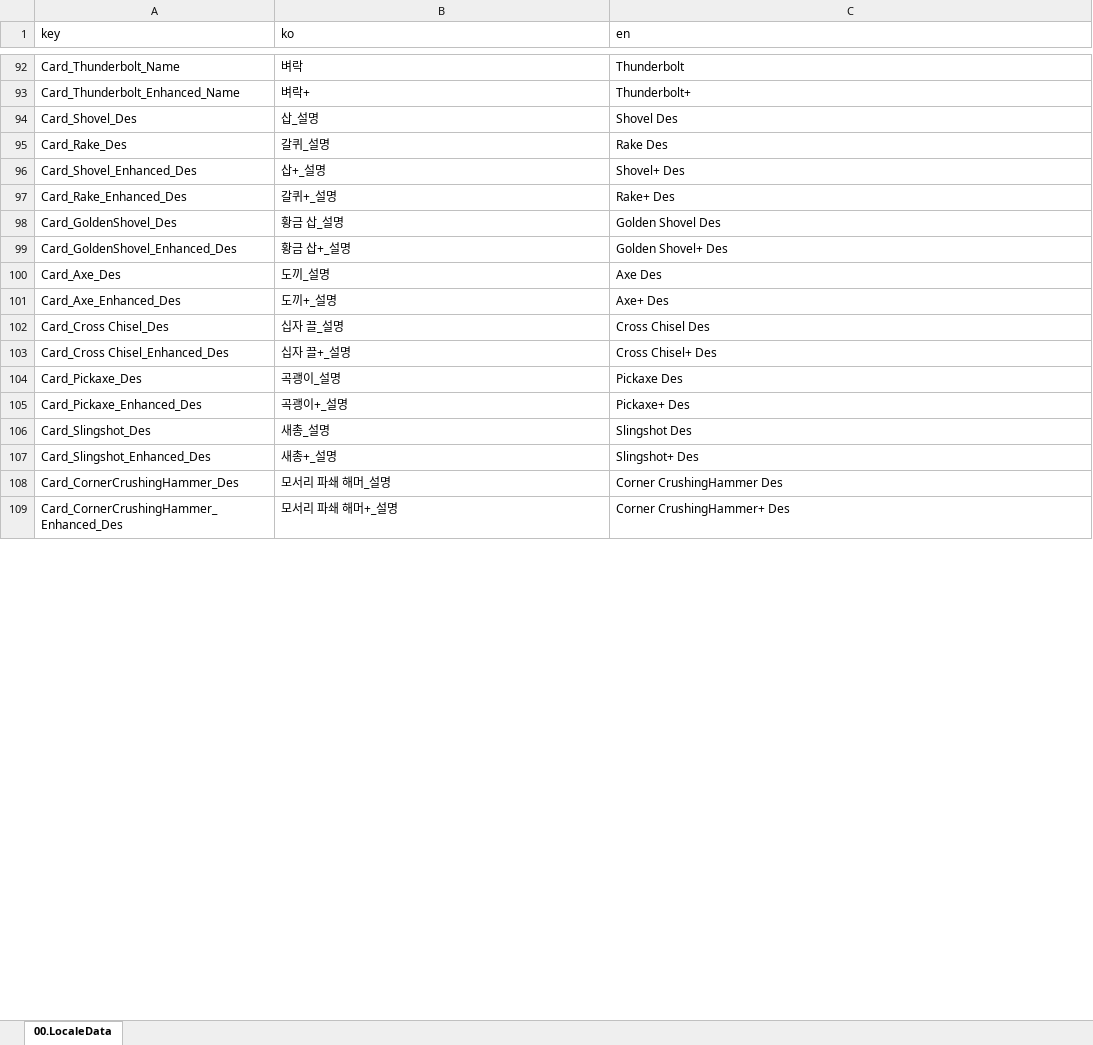
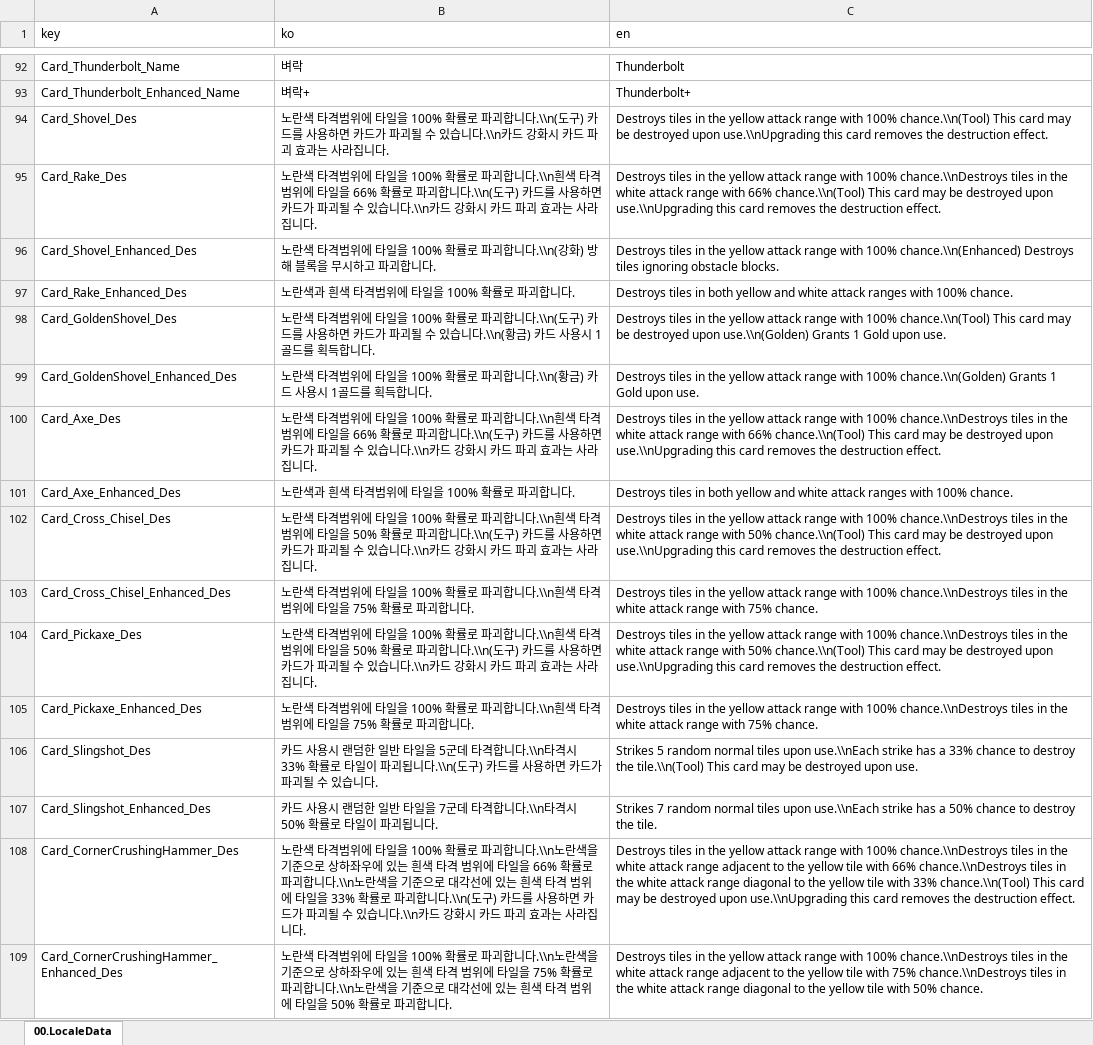
Before and after one commit to kauthor/FluffyDisdog, an Excel workbook: Plan/Table/LiveData/00.LocaleData.xlsx, sheet 00.LocaleData, drawn as a sheet; only a part is shown, gaps mark what is left out; values as stored, in another font and other column widths than the file's, no borders; removed rows and columns are numbered as before the commit, all else as after; the diff covers the shown part only; the diff names each change by its address in the sheet, - before the commit and + after, or states it on an @@ line.

```diff
--- a/Plan/Table/LiveData/00.LocaleData.xlsx (sheet 00.LocaleData)
+++ b/Plan/Table/LiveData/00.LocaleData.xlsx (sheet 00.LocaleData)
-B94 (ko): 삽_설명
+B94 (ko): 노란색 타격범위에 타일을 100% 확률로 파괴합니다.\\n(도구) 카드를 사용하면 카드가 파괴될 수 있습니다.\\n카드 강화시 카드 파괴 효과는 사라집니다.
-C94 (en): Shovel Des
+C94 (en): Destroys tiles in the yellow attack range with 100% chance.\\n(Tool) This card may be destroyed upon use.\\nUpgrading this card removes the destruction effect.
-B95 (ko): 갈퀴_설명
+B95 (ko): 노란색 타격범위에 타일을 100% 확률로 파괴합니다.\\n흰색 타격 범위에 타일을 66% 확률로 파괴합니다.\\n(도구) 카드를 사용하면 카드가 파괴될 수 있습니다.\\n카드 강화시 카드 파괴 효과는 사라집니다.
-C95 (en): Rake Des
+C95 (en): Destroys tiles in the yellow attack range with 100% chance.\\nDestroys tiles in the white attack range with 66% chance.\\n(Tool) This card may be destroyed upon use.\\nUpgrading this card removes the destruction effect.
-B96 (ko): 삽+_설명
+B96 (ko): 노란색 타격범위에 타일을 100% 확률로 파괴합니다.\\n(강화) 방해 블록을 무시하고 파괴합니다.
-C96 (en): Shovel+ Des
+C96 (en): Destroys tiles in the yellow attack range with 100% chance.\\n(Enhanced) Destroys tiles ignoring obstacle blocks.
-B97 (ko): 갈퀴+_설명
+B97 (ko): 노란색과 흰색 타격범위에 타일을 100% 확률로 파괴합니다.
-C97 (en): Rake+ Des
+C97 (en): Destroys tiles in both yellow and white attack ranges with 100% chance.
-B98 (ko): 황금 삽_설명
+B98 (ko): 노란색 타격범위에 타일을 100% 확률로 파괴합니다.\\n(도구) 카드를 사용하면 카드가 파괴될 수 있습니다.\\n(황금) 카드 사용시 1골드를 획득합니다.
-C98 (en): Golden Shovel Des
+C98 (en): Destroys tiles in the yellow attack range with 100% chance.\\n(Tool) This card may be destroyed upon use.\\n(Golden) Grants 1 Gold upon use.
-B99 (ko): 황금 삽+_설명
+B99 (ko): 노란색 타격범위에 타일을 100% 확률로 파괴합니다.\\n(황금) 카드 사용시 1골드를 획득합니다.
-C99 (en): Golden Shovel+ Des
+C99 (en): Destroys tiles in the yellow attack range with 100% chance.\\n(Golden) Grants 1 Gold upon use.
-B100 (ko): 도끼_설명
+B100 (ko): 노란색 타격범위에 타일을 100% 확률로 파괴합니다.\\n흰색 타격 범위에 타일을 66% 확률로 파괴합니다.\\n(도구) 카드를 사용하면 카드가 파괴될 수 있습니다.\\n카드 강화시 카드 파괴 효과는 사라집니다.
-C100 (en): Axe Des
+C100 (en): Destroys tiles in the yellow attack range with 100% chance.\\nDestroys tiles in the white attack range with 66% chance.\\n(Tool) This card may be destroyed upon use.\\nUpgrading this card removes the destruction effect.
-B101 (ko): 도끼+_설명
+B101 (ko): 노란색과 흰색 타격범위에 타일을 100% 확률로 파괴합니다.
-C101 (en): Axe+ Des
+C101 (en): Destroys tiles in both yellow and white attack ranges with 100% chance.
-row 102: Card_Cross Chisel_Des | 십자 끌_설명 | Cross Chisel Des
-row 103: Card_Cross Chisel_Enhanced_Des | 십자 끌+_설명 | Cross Chisel+ Des
+row 102: Card_Cross_Chisel_Des | 노란색 타격범위에 타일을 100% 확률로 파괴합니다.\\n흰색 타격 범위에 타일을 50% 확률로 파괴합니다.\\n(도구) 카드를 사용하면 카드가 파괴될 수 있습니다.\\n카드 강화시 카드 파괴 효과는 사라집니다. | Destroys tiles in the yellow attack range with 100% chance.\\nDestroys tiles in the white attack range with 50% chance.\\n(Tool) This card may be destroyed upon use.\\nUpgrading this card removes the destruction effect.
+row 103: Card_Cross_Chisel_Enhanced_Des | 노란색 타격범위에 타일을 100% 확률로 파괴합니다.\\n흰색 타격 범위에 타일을 75% 확률로 파괴합니다. | Destroys tiles in the yellow attack range with 100% chance.\\nDestroys tiles in the white attack range with 75% chance.
-B104 (ko): 곡괭이_설명
+B104 (ko): 노란색 타격범위에 타일을 100% 확률로 파괴합니다.\\n흰색 타격 범위에 타일을 50% 확률로 파괴합니다.\\n(도구) 카드를 사용하면 카드가 파괴될 수 있습니다.\\n카드 강화시 카드 파괴 효과는 사라집니다.
-C104 (en): Pickaxe Des
+C104 (en): Destroys tiles in the yellow attack range with 100% chance.\\nDestroys tiles in the white attack range with 50% chance.\\n(Tool) This card may be destroyed upon use.\\nUpgrading this card removes the destruction effect.
-B105 (ko): 곡괭이+_설명
+B105 (ko): 노란색 타격범위에 타일을 100% 확률로 파괴합니다.\\n흰색 타격 범위에 타일을 75% 확률로 파괴합니다.
-C105 (en): Pickaxe+ Des
+C105 (en): Destroys tiles in the yellow attack range with 100% chance.\\nDestroys tiles in the white attack range with 75% chance.
-B106 (ko): 새총_설명
+B106 (ko): 카드 사용시 랜덤한 일반 타일을 5군데 타격합니다.\\n타격시 33% 확률로 타일이 파괴됩니다.\\n(도구) 카드를 사용하면 카드가 파괴될 수 있습니다.
-C106 (en): Slingshot Des
+C106 (en): Strikes 5 random normal tiles upon use.\\nEach strike has a 33% chance to destroy the tile.\\n(Tool) This card may be destroyed upon use.
-B107 (ko): 새총+_설명
+B107 (ko): 카드 사용시 랜덤한 일반 타일을 7군데 타격합니다.\\n타격시 50% 확률로 타일이 파괴됩니다.
-C107 (en): Slingshot+ Des
+C107 (en): Strikes 7 random normal tiles upon use.\\nEach strike has a 50% chance to destroy the tile.
-B108 (ko): 모서리 파쇄 해머_설명
+B108 (ko): 노란색 타격범위에 타일을 100% 확률로 파괴합니다.\\n노란색을 기준으로 상하좌우에 있는 흰색 타격 범위에 타일을 66% 확률로 파괴합니다.\\n노란색을 기준으로 대각선에 있는 흰색 타격 범위에 타일을 33% 확률로 파괴합니다.\\n(도구) 카드를 사용하면 카드가 파괴될 수 있습니다.\\n카드 강화시 카드 파괴 효과는 사라집니다.
-C108 (en): Corner CrushingHammer Des
+C108 (en): Destroys tiles in the yellow attack range with 100% chance.\\nDestroys tiles in the white attack range adjacent to the yellow tile with 66% chance.\\nDestroys tiles in the white attack range diagonal to the yellow tile with 33% chance.\\n(Tool) This card may be destroyed upon use.\\nUpgrading this card removes the destruction effect.
-B109 (ko): 모서리 파쇄 해머+_설명
+B109 (ko): 노란색 타격범위에 타일을 100% 확률로 파괴합니다.\\n노란색을 기준으로 상하좌우에 있는 흰색 타격 범위에 타일을 75% 확률로 파괴합니다.\\n노란색을 기준으로 대각선에 있는 흰색 타격 범위에 타일을 50% 확률로 파괴합니다.
-C109 (en): Corner CrushingHammer+ Des
+C109 (en): Destroys tiles in the yellow attack range with 100% chance.\\nDestroys tiles in the white attack range adjacent to the yellow tile with 75% chance.\\nDestroys tiles in the white attack range diagonal to the yellow tile with 50% chance.
```
Also changed, not shown: 2 added rows, 2 removed rows and 16 edited cells elsewhere in this sheet, Plan/Table/0.로케일 테이블.xlsm, Plan/Table/룬테리아 데이터 테이블.xlsm, 2 other files.
